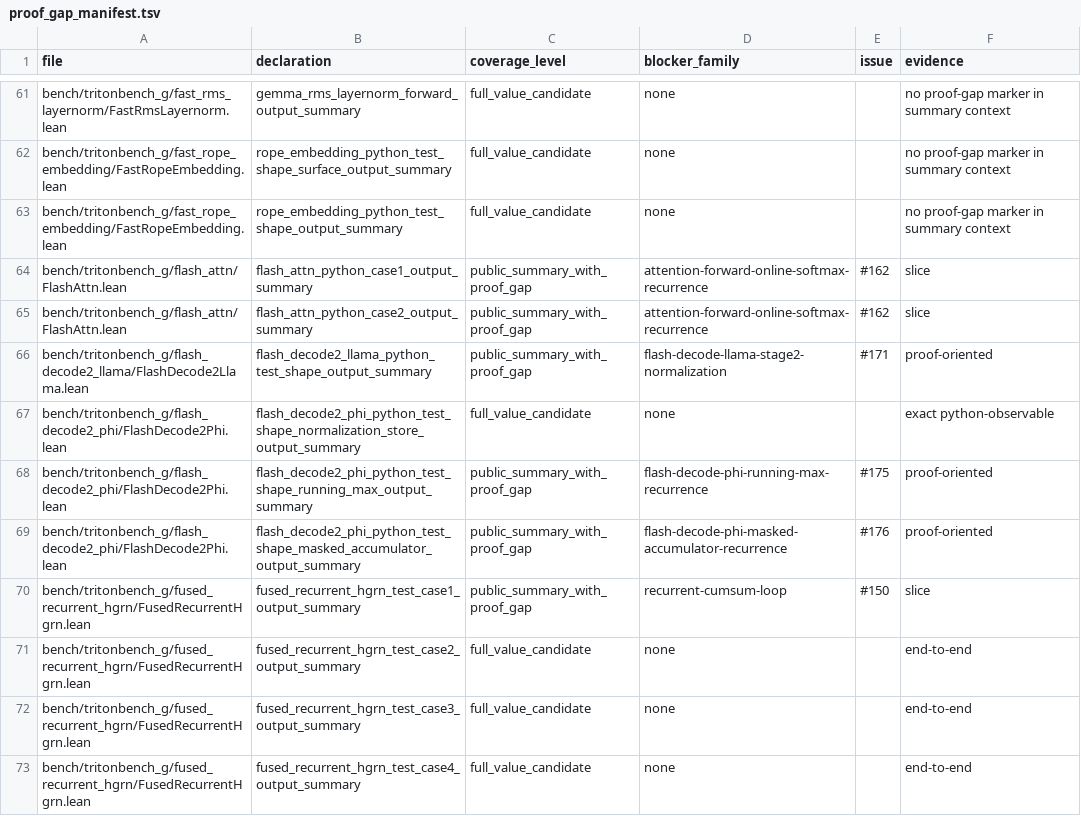
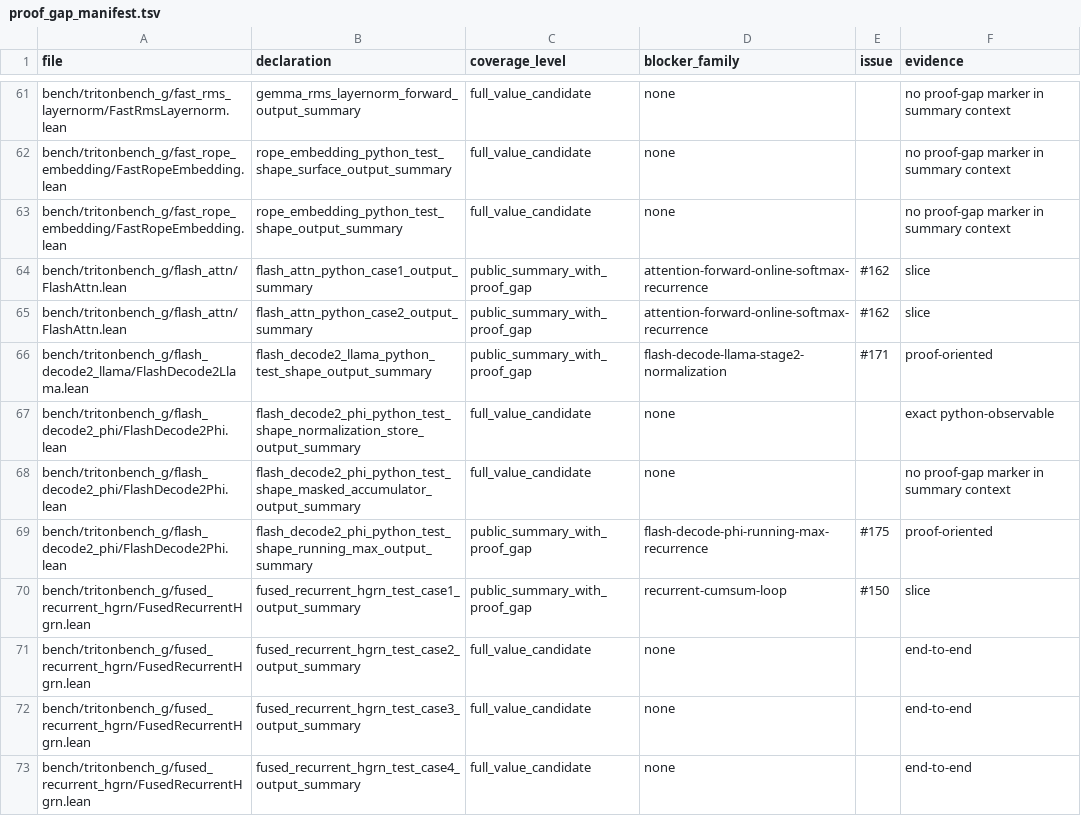
Before and after one commit to Lizn-zn/VeriTile, a TSV file: bench/tritonbench_g/proof_gap_manifest.tsv, drawn as a sheet; only a part is shown, gaps mark what is left out; removed rows and columns are numbered as before the commit, all else as after; the diff names each change by its address in the sheet, - before the commit and + after, or states it on an @@ line.

Commit message:
Prove phi flash-decode masked accumulator step

```diff
--- a/bench/tritonbench_g/proof_gap_manifest.tsv
+++ b/bench/tritonbench_g/proof_gap_manifest.tsv
+row 68: bench/tritonbench_g/flash_decode2_phi/FlashDecode2Phi.lean | flash_decode2_phi_python_test_shape_masked_accumulator_output_summary | full_value_candidate | none |  | no proof-gap marker in summary context
-row 69: bench/tritonbench_g/flash_decode2_phi/FlashDecode2Phi.lean | flash_decode2_phi_python_test_shape_masked_accumulator_output_summary | public_summary_with_proof_gap | flash-decode-phi-masked-accumulator-recurrence | #176 | proof-oriented
```
Also changed, not shown: 3 other files.
